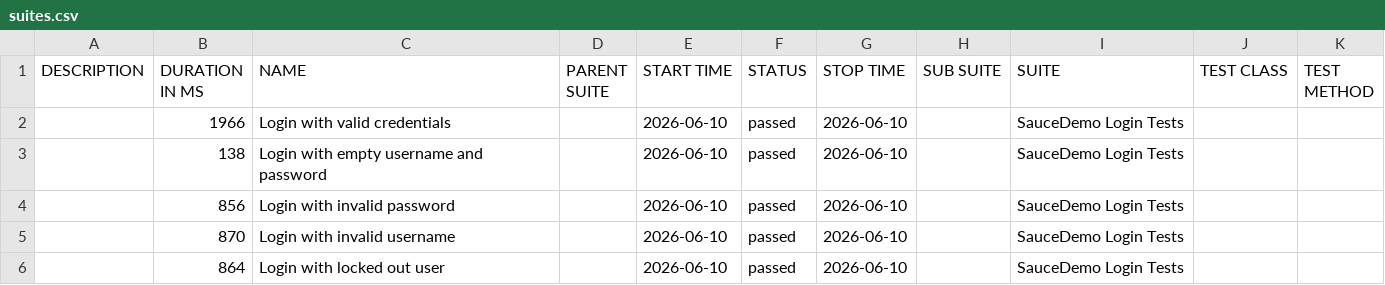
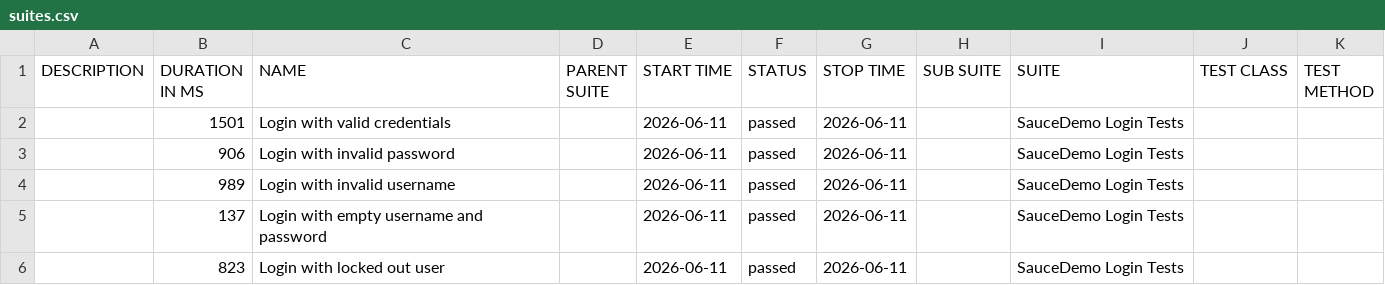
Before and after one commit to ParasOli/saucedemo-ui-automation, a CSV file: data/suites.csv, drawn as a sheet.

```diff
--- a/data/suites.csv
+++ b/data/suites.csv
@@ -1,6 +1,6 @@
 "DESCRIPTION","DURATION IN MS","NAME","PARENT SUITE","START TIME","STATUS","STOP TIME","SUB SUITE","SUITE","TEST CLASS","TEST METHOD"
-"","1966","Login with valid credentials","","2026-06-10","passed","2026-06-10","","SauceDemo Login Tests","",""
-"","138","Login with empty username and password","","2026-06-10","passed","2026-06-10","","SauceDemo Login Tests","",""
-"","856","Login with invalid password","","2026-06-10","passed","2026-06-10","","SauceDemo Login Tests","",""
-"","870","Login with invalid username","","2026-06-10","passed","2026-06-10","","SauceDemo Login Tests","",""
-"","864","Login with locked out user","","2026-06-10","passed","2026-06-10","","SauceDemo Login Tests","",""
+"","1501","Login with valid credentials","","2026-06-11","passed","2026-06-11","","SauceDemo Login Tests","",""
+"","906","Login with invalid password","","2026-06-11","passed","2026-06-11","","SauceDemo Login Tests","",""
+"","989","Login with invalid username","","2026-06-11","passed","2026-06-11","","SauceDemo Login Tests","",""
+"","137","Login with empty username and password","","2026-06-11","passed","2026-06-11","","SauceDemo Login Tests","",""
+"","823","Login with locked out user","","2026-06-11","passed","2026-06-11","","SauceDemo Login Tests","",""
```
Also changed, not shown: 24 other files.
